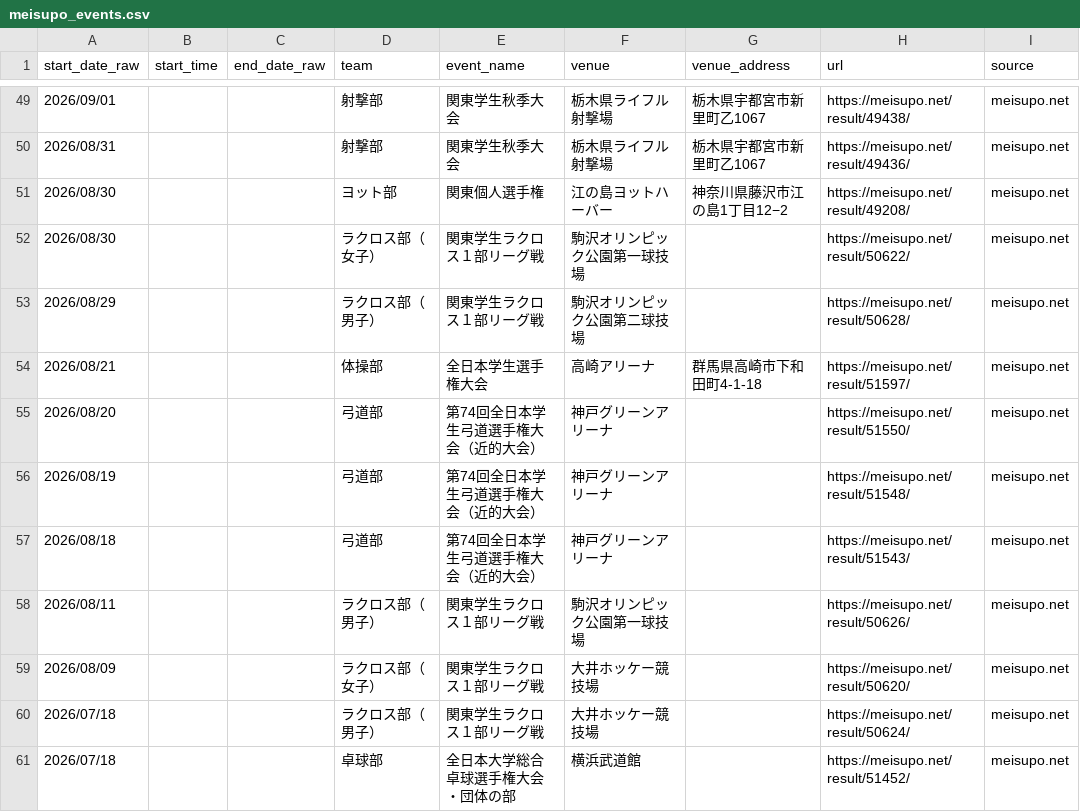
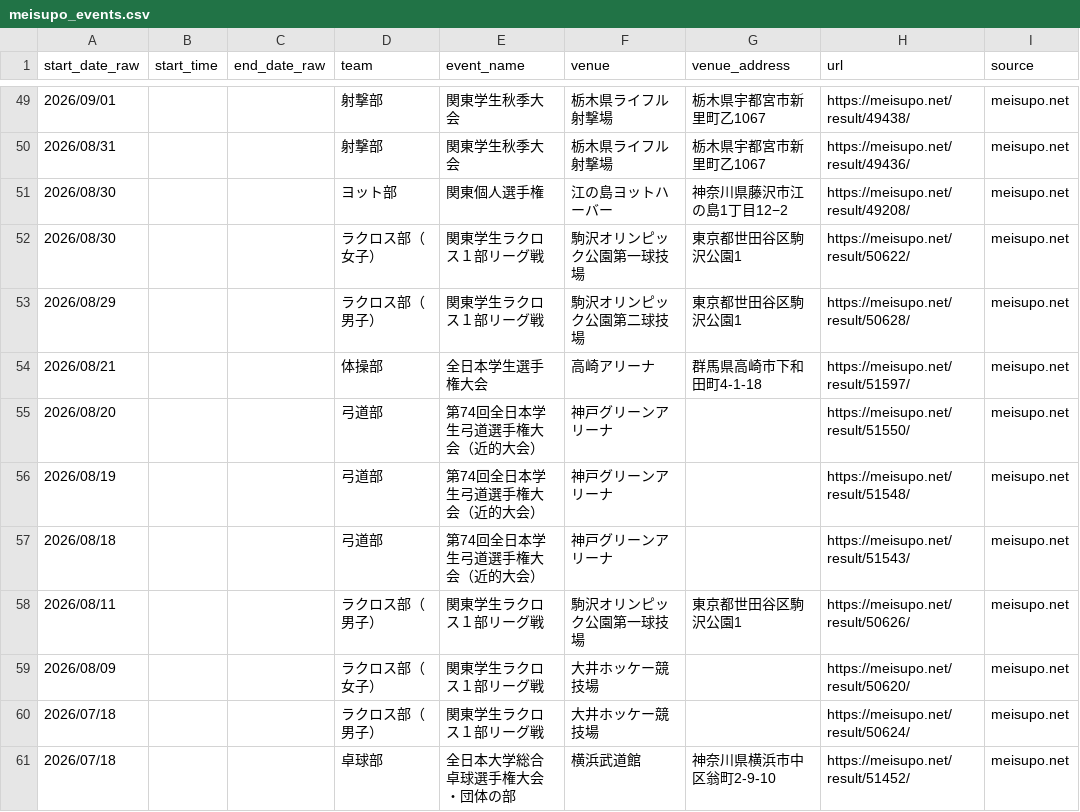
Before and after one commit to ichisasa/meiji-oen-calendar, a CSV file: data/meisupo_events.csv, drawn as a sheet; only a part is shown, gaps mark what is left out; the diff covers the shown part only.

```diff
--- a/data/meisupo_events.csv
+++ b/data/meisupo_events.csv
@@ -51,4 +51,4 @@
 2026/08/30,,,ヨット部,関東個人選手権,江の島ヨットハーバー,神奈川県藤沢市江の島1丁目12−2,https://meisupo.net/result/49208/,meisupo.net
-2026/08/30,,,ラクロス部（女子）,関東学生ラクロス１部リーグ戦,駒沢オリンピック公園第一球技場,,https://meisupo.net/result/50622/,meisupo.net
-2026/08/29,,,ラクロス部（男子）,関東学生ラクロス１部リーグ戦,駒沢オリンピック公園第二球技場,,https://meisupo.net/result/50628/,meisupo.net
+2026/08/30,,,ラクロス部（女子）,関東学生ラクロス１部リーグ戦,駒沢オリンピック公園第一球技場,東京都世田谷区駒沢公園1,https://meisupo.net/result/50622/,meisupo.net
+2026/08/29,,,ラクロス部（男子）,関東学生ラクロス１部リーグ戦,駒沢オリンピック公園第二球技場,東京都世田谷区駒沢公園1,https://meisupo.net/result/50628/,meisupo.net
 2026/08/21,,,体操部,全日本学生選手権大会,高崎アリーナ,群馬県高崎市下和田町4-1-18,https://meisupo.net/result/51597/,meisupo.net
@@ -57,5 +57,5 @@
 2026/08/18,,,弓道部,第74回全日本学生弓道選手権大会（近的大会）,神戸グリーンアリーナ,,https://meisupo.net/result/51543/,meisupo.net
-2026/08/11,,,ラクロス部（男子）,関東学生ラクロス１部リーグ戦,駒沢オリンピック公園第一球技場,,https://meisupo.net/result/50626/,meisupo.net
+2026/08/11,,,ラクロス部（男子）,関東学生ラクロス１部リーグ戦,駒沢オリンピック公園第一球技場,東京都世田谷区駒沢公園1,https://meisupo.net/result/50626/,meisupo.net
 2026/08/09,,,ラクロス部（女子）,関東学生ラクロス１部リーグ戦,大井ホッケー競技場,,https://meisupo.net/result/50620/,meisupo.net
 2026/07/18,,,ラクロス部（男子）,関東学生ラクロス１部リーグ戦,大井ホッケー競技場,,https://meisupo.net/result/50624/,meisupo.net
-2026/07/18,,,卓球部,全日本大学総合卓球選手権大会・団体の部,横浜武道館,,https://meisupo.net/result/51452/,meisupo.net
+2026/07/18,,,卓球部,全日本大学総合卓球選手権大会・団体の部,横浜武道館,神奈川県横浜市中区翁町2-9-10,https://meisupo.net/result/51452/,meisupo.net
```
Also changed, not shown: 16 edited cells elsewhere in this file.
